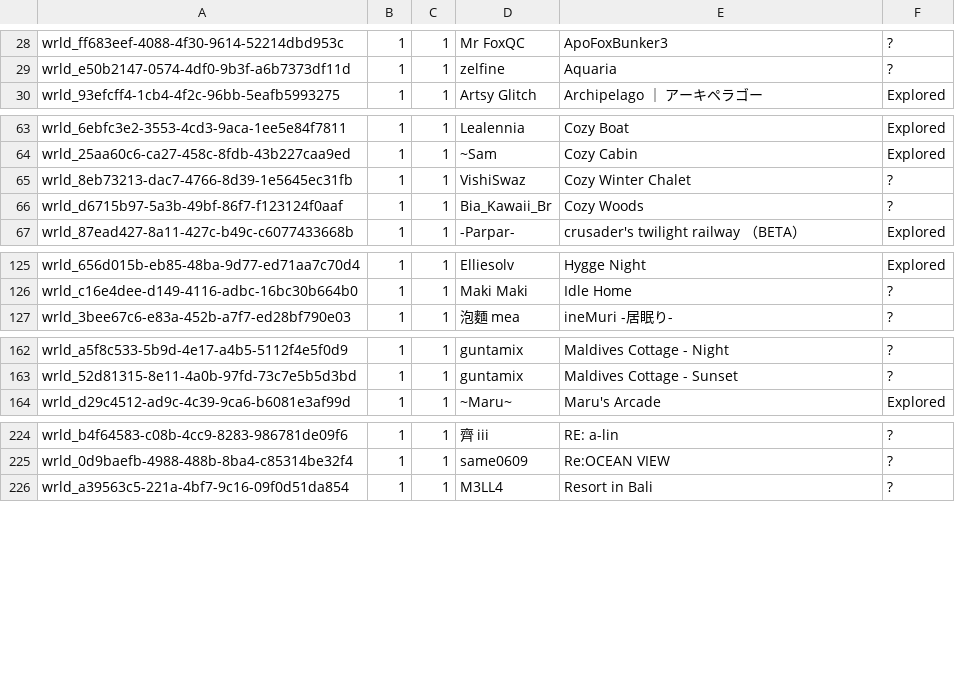
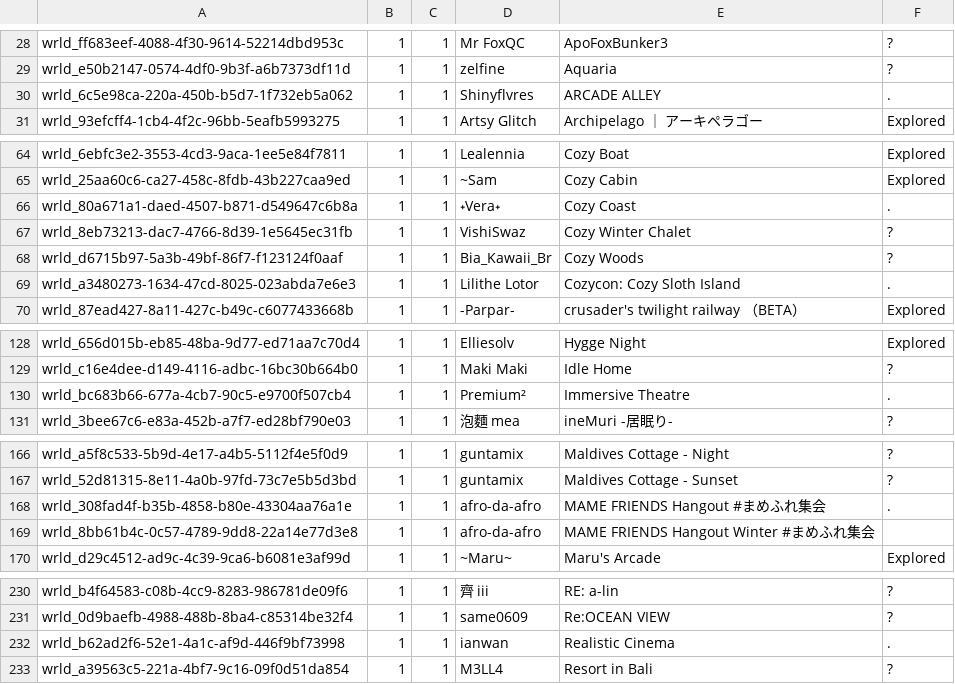
Before and after one commit to Twila27/twila27.github.io, a TSV file: vr/portals/tour/questbirb/questie_hangouts.tsv, drawn as a sheet; only a part is shown, gaps mark what is left out; the diff covers the shown part only; the diff names each change by its address in the sheet, - before the commit and + after, or states it on an @@ line.

Commit message:
Update questie_hangouts.tsv - Adding 2025-2026 from the big hangout.tsv

```diff
--- a/vr/portals/tour/questbirb/questie_hangouts.tsv
+++ b/vr/portals/tour/questbirb/questie_hangouts.tsv
+row 30: wrld_6c5e98ca-220a-450b-b5d7-1f732eb5a062 | 1 | 1 | Shinyflvres | ARCADE ALLEY | .
+row 66: wrld_80a671a1-daed-4507-b871-d549647c6b8a | 1 | 1 | ˖Vera˖ | Cozy Coast | .
+row 69: wrld_a3480273-1634-47cd-8025-023abda7e6e3 | 1 | 1 | Lilithe Lotor | Cozycon: Cozy Sloth Island | .
+row 130: wrld_bc683b66-677a-4cb7-90c5-e9700f507cb4 | 1 | 1 | Premium² | Immersive Theatre | .
+row 168: wrld_308fad4f-b35b-4858-b80e-43304aa76a1e | 1 | 1 | afro-da-afro | MAME FRIENDS Hangout #まめふれ集会 | .
+row 169: wrld_8bb61b4c-0c57-4789-9dd8-22a14e77d3e8 | 1 | 1 | afro-da-afro | MAME FRIENDS Hangout Winter #まめふれ集会
+row 232: wrld_b62ad2f6-52e1-4a1c-af9d-446f9bf73998 | 1 | 1 | ianwan | Realistic Cinema | .
```
Also changed, not shown: 8 added rows elsewhere in this file.
